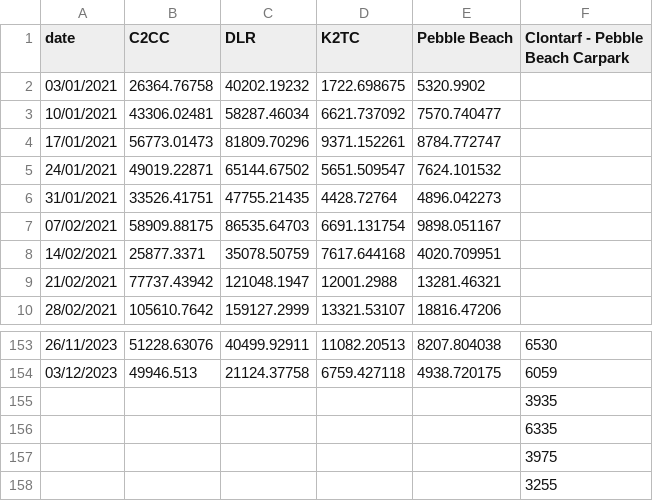
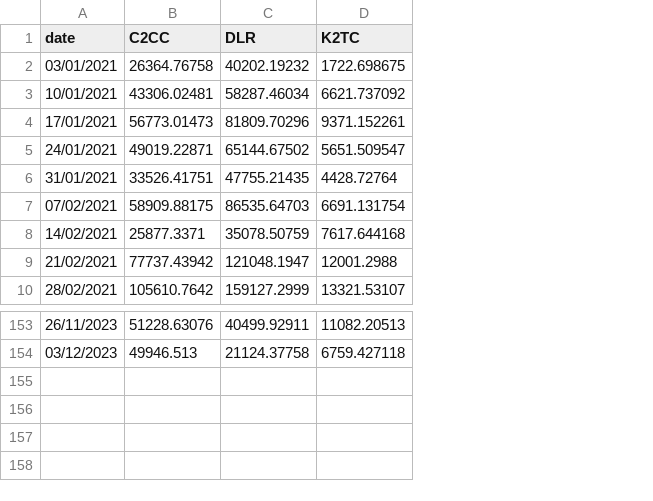
Before and after one commit to SmartDublin-DCC/Strava-Cycling-Modeling-for-Dublin, a CSV file: RBA and Validation/weekly prediction.csv, drawn as a sheet; only a part is shown, gaps mark what is left out; the diff names each change by its address in the sheet, - before the commit and + after, or states it on an @@ line.

```diff
--- a/RBA and Validation/weekly prediction.csv
+++ b/RBA and Validation/weekly prediction.csv
-column E (Pebble Beach), rows 2-10: 5320.9902 | 7570.740477 | 8784.772747 | 7624.101532 | 4896.042273 | 9898.051167 | 4020.709951 | 13281.46321 | 18816.47206; rows 153-154: 8207.804038 | 4938.720175
-column F (Clontarf - Pebble Beach Carpark), rows 153-154: 6530 | 6059
-row 155:  |  |  |  |  | 3935
-row 156:  |  |  |  |  | 6335
-row 157:  |  |  |  |  | 3975
-row 158:  |  |  |  |  | 3255
```
Also changed, not shown: 5 other files.
